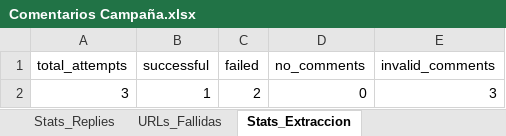
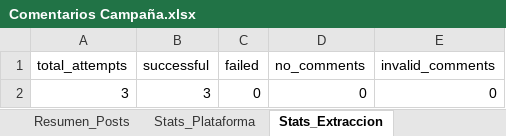
Before and after one commit to sociallisteningalpina-lang/prueba, an Excel workbook: Comentarios Campaña.xlsx, sheet Stats_Extraccion, drawn as a sheet; values as stored, in another font and other column widths than the file's, no borders; the diff names each change by its address in the sheet, - before the commit and + after, or states it on an @@ line.

```diff
--- a/Comentarios Campaña.xlsx (sheet Stats_Extraccion)
+++ b/Comentarios Campaña.xlsx (sheet Stats_Extraccion)
-sheet tab: Stats_Replies
-sheet tab: URLs_Fallidas
-B2 (successful): 1
+B2 (successful): 3
-C2 (failed): 2
+C2 (failed): 0
-E2 (invalid_comments): 3
+E2 (invalid_comments): 0
```
Also changed, not shown: sheet Comentarios, sheet Resumen_Posts, sheet Stats_Plataforma, 1 other file.
